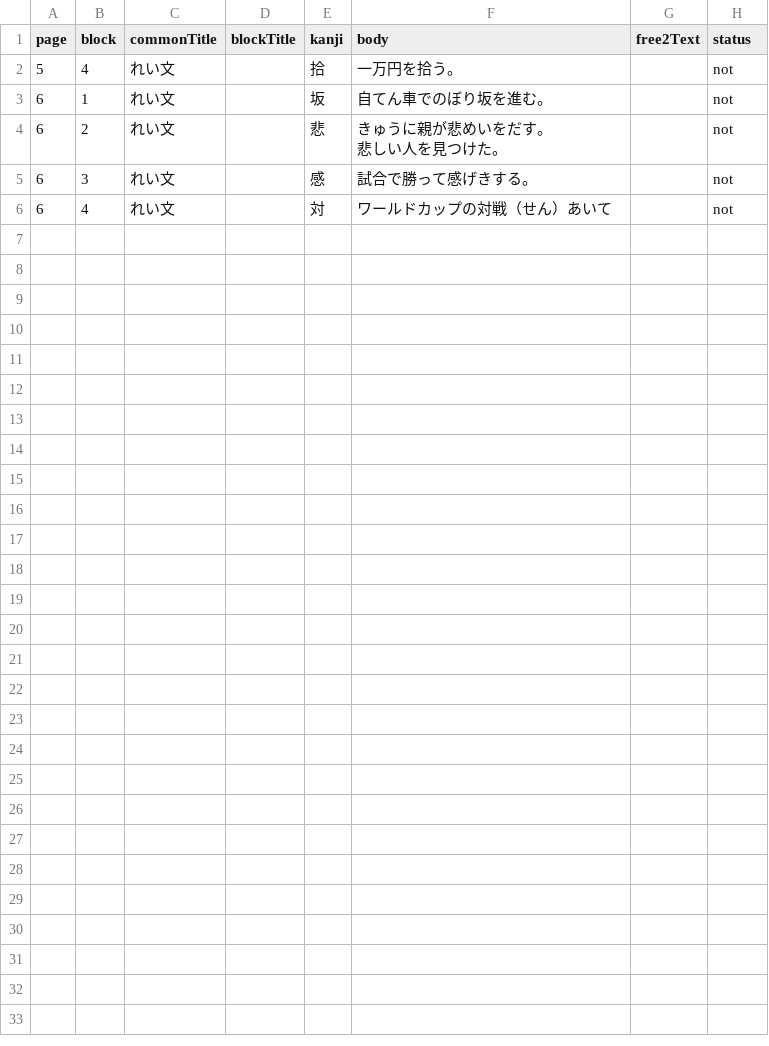
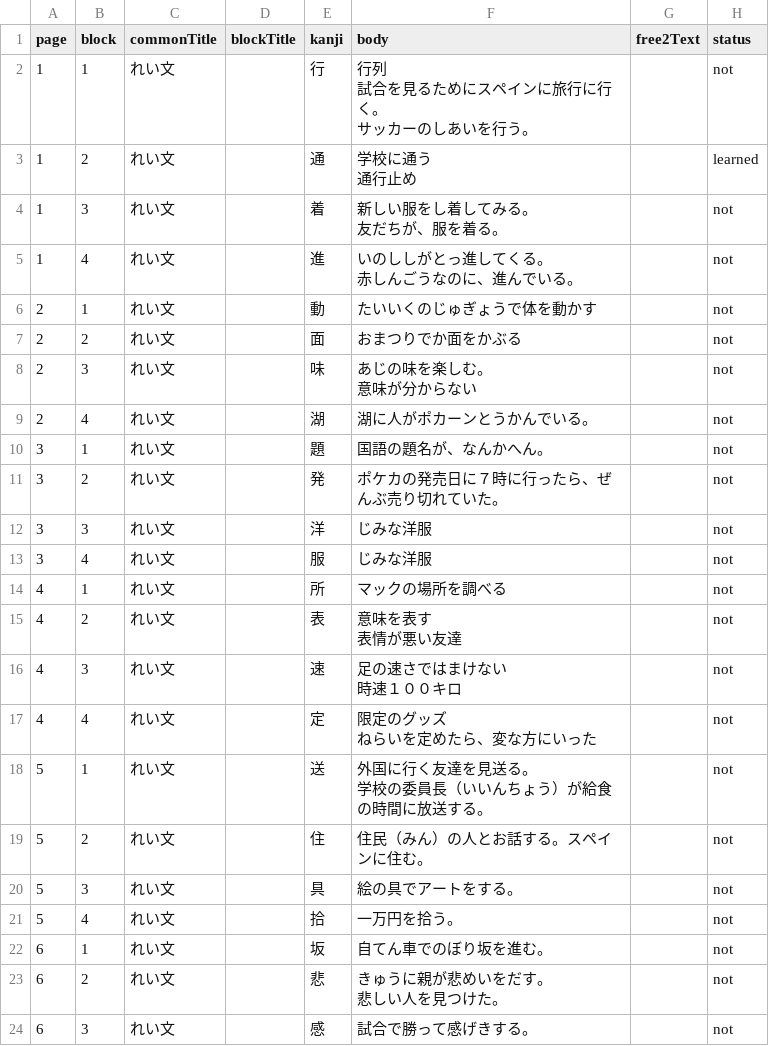
Before and after one commit to yomikaki-rgb/-, a CSV file: students_wordbook/student-kippei.csv, drawn as a sheet; only a part is shown; the shorter side is filled out with more unchanged rows.

Commit message:
Update student-kippei.csv

```diff
--- a/students_wordbook/student-kippei.csv
+++ b/students_wordbook/student-kippei.csv
@@ -1,2 +1,44 @@
 page,block,commonTitle,blockTitle,kanji,body,free2Text,status
+1,1,れい文,,行,"行列　
+試合を見るためにスペインに旅行に行く。
+サッカーのしあいを行う。
+",,not
+1,2,れい文,,通,"学校に通う
+　
+通行止め",,learned
+1,3,れい文,,着,"新しい服をし着してみる。
+
+友だちが、服を着る。
+",,not
+1,4,れい文,,進,"いのししがとっ進してくる。
+赤しんごうなのに、進んでいる。　　
+",,not
+2,1,れい文,,動,たいいくのじゅぎょうで体を動かす,,not
+2,2,れい文,,面,おまつりでか面をかぶる,,not
+2,3,れい文,,味,"あじの味を楽しむ。
+意味が分からない
+",,not
+2,4,れい文,,湖,"湖に人がポカーンとうかんでいる。
+",,not
+3,1,れい文,,題,国語の題名が、なんかへん。,,not
+3,2,れい文,,発,ポケカの発売日に７時に行ったら、ぜんぶ売り切れていた。,,not
+3,3,れい文,,洋,"じみな洋服
+",,not
+3,4,れい文,,服,"じみな洋服
+",,not
+4,1,れい文,,所,"マックの場所を調べる
+",,not
+4,2,れい文,,表,"意味を表す
+表情が悪い友達",,not
+4,3,れい文,,速,"足の速さではまけない
+時速１００キロ
+",,not
+4,4,れい文,,定,"限定のグッズ
+ねらいを定めたら、変な方にいった
+",,not
+5,1,れい文,,送,"外国に行く友達を見送る。
+学校の委員長（いいんちょう）が給食の時間に放送する。
+",,not
+5,2,れい文,,住,住民（みん）の人とお話する。スペインに住む。,,not
+5,3,れい文,,具,絵の具でアートをする。,,not
 5,4,れい文,,拾,"一万円を拾う。
```
